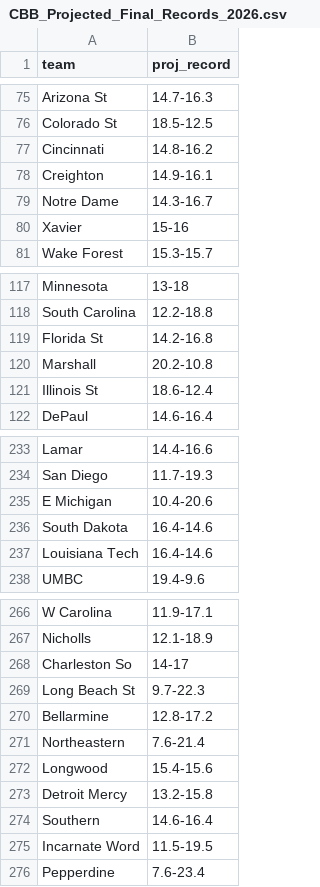
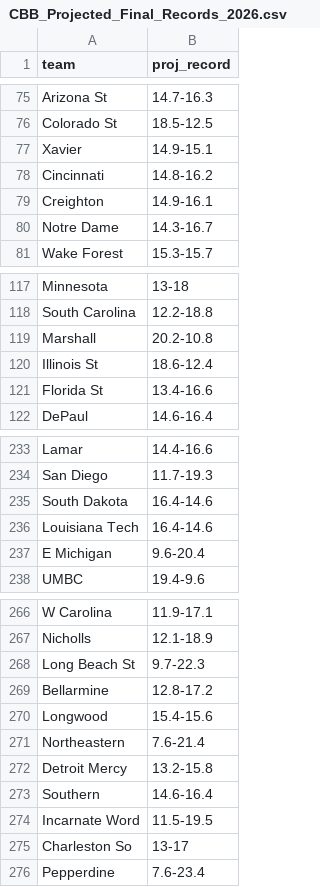
Before and after one commit to lukecassada05-eng/lukecassada.github.io, a CSV file: CBB/data/CBB_Projected_Final_Records_2026.csv, drawn as a sheet; only a part is shown, gaps mark what is left out; the diff covers the shown part only.

```diff
--- a/CBB/data/CBB_Projected_Final_Records_2026.csv
+++ b/CBB/data/CBB_Projected_Final_Records_2026.csv
@@ -76,2 +76,3 @@ Arizona St,14.7-16.3
 Colorado St,18.5-12.5
+Xavier,14.9-15.1
 Cincinnati,14.8-16.2
@@ -79,3 +80,2 @@ Creighton,14.9-16.1
 Notre Dame,14.3-16.7
-Xavier,15-16
 Wake Forest,15.3-15.7
@@ -118,5 +118,5 @@ Minnesota,13-18
 South Carolina,12.2-18.8
-Florida St,14.2-16.8
 Marshall,20.2-10.8
 Illinois St,18.6-12.4
+Florida St,13.4-16.6
 DePaul,14.6-16.4
@@ -234,5 +234,5 @@ Lamar,14.4-16.6
 San Diego,11.7-19.3
-E Michigan,10.4-20.6
 South Dakota,16.4-14.6
 Louisiana Tech,16.4-14.6
+E Michigan,9.6-20.4
 UMBC,19.4-9.6
@@ -267,7 +267,6 @@ W Carolina,11.9-17.1
 Nicholls,12.1-18.9
-Charleston So,14-17
 Long Beach St,9.7-22.3
 Bellarmine,12.8-17.2
+Longwood,15.4-15.6
 Northeastern,7.6-21.4
-Longwood,15.4-15.6
 Detroit Mercy,13.2-15.8
@@ -275,2 +274,3 @@ Southern,14.6-16.4
 Incarnate Word,11.5-19.5
+Charleston So,13-17
 Pepperdine,7.6-23.4
```
Also changed, not shown: 4 added rows, 4 removed rows, 1 moved row and 5 edited cells elsewhere in this file, CBB/data/CBB_Elo_Future_Game_Predictions.csv, CBB/data/CBB_Projected_Records_SOS_2026.csv.
